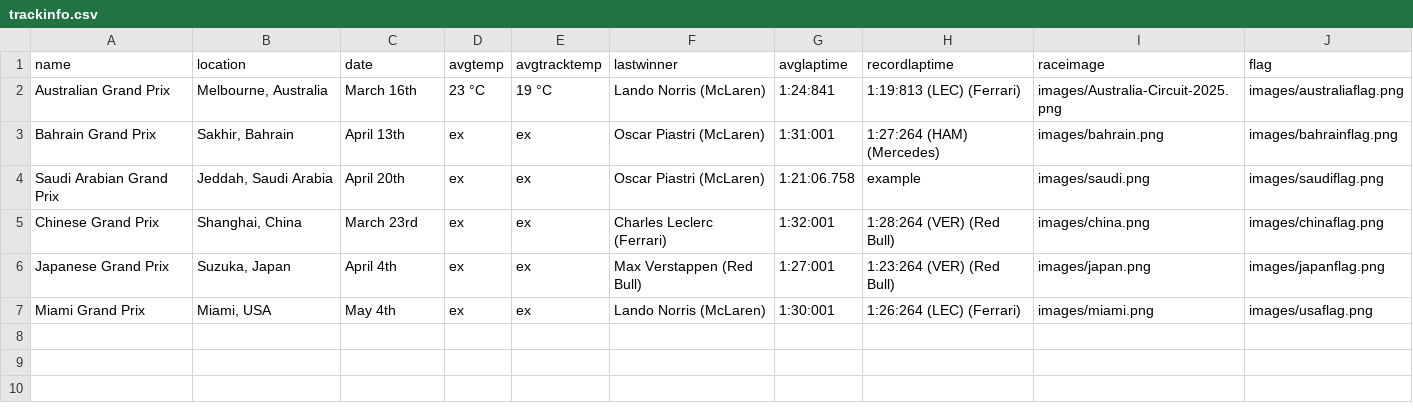
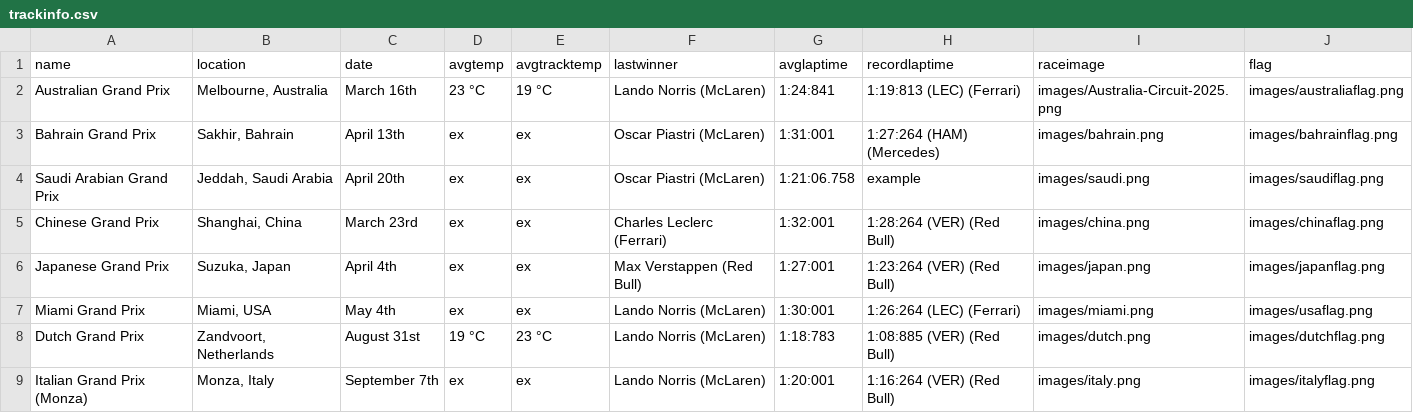
Before and after one commit to tomoh24/f1-predictor, a CSV file: backend/data/trackinfo.csv, drawn as a sheet.

```diff
--- a/backend/data/trackinfo.csv
+++ b/backend/data/trackinfo.csv
@@ -7 +7,3 @@ Japanese Grand Prix,"Suzuka, Japan",April 4th,ex, ex,Max Verstappen (Red Bull),1
 Miami Grand Prix,"Miami, USA",May 4th,ex, ex,Lando Norris (McLaren),1:30:001,1:26:264 (LEC) (Ferrari), images/miami.png,images/usaflag.png
+Dutch Grand Prix,"Zandvoort, Netherlands",August 31st,19 °C, 23 °C,Lando Norris (McLaren),1:18:783,1:08:885 (VER) (Red Bull), images/dutch.png,images/dutchflag.png
+Italian Grand Prix (Monza),"Monza, Italy",September 7th,ex, ex,Lando Norris (McLaren),1:20:001,1:16:264 (VER) (Red Bull), images/italy.png,images/italyflag.png
```
Also changed, not shown: backend/data/data.csv, backend/data/race_predictions.csv, 17 other files.
